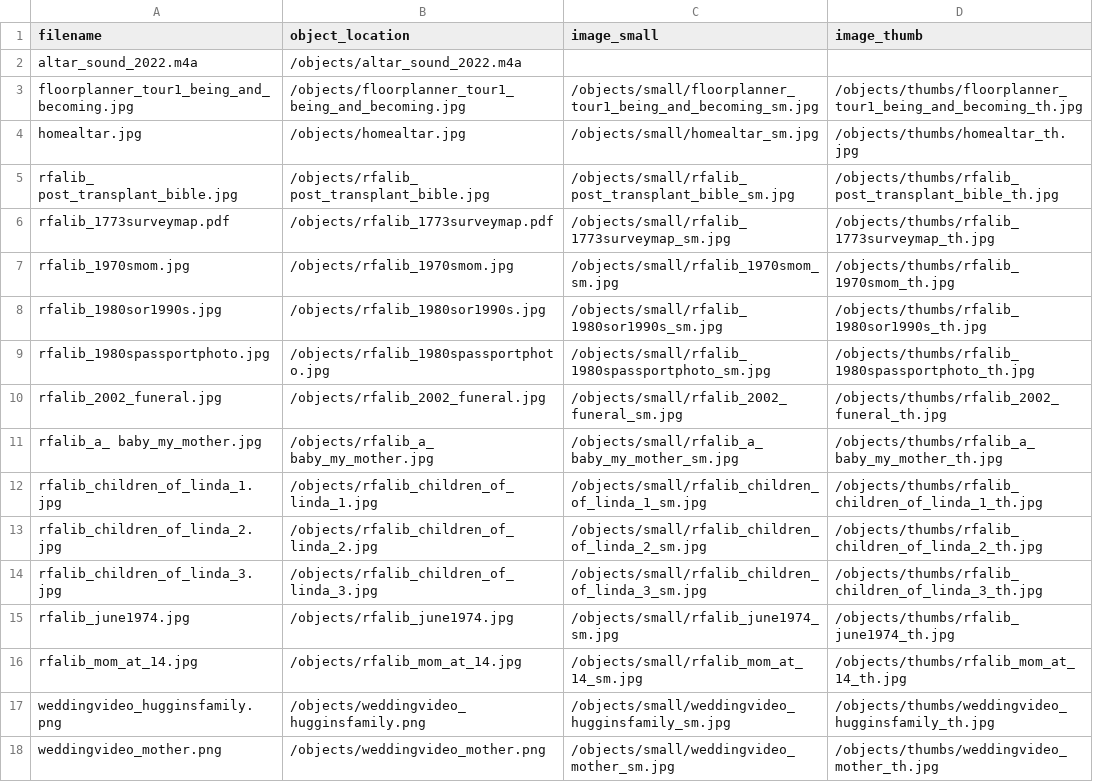
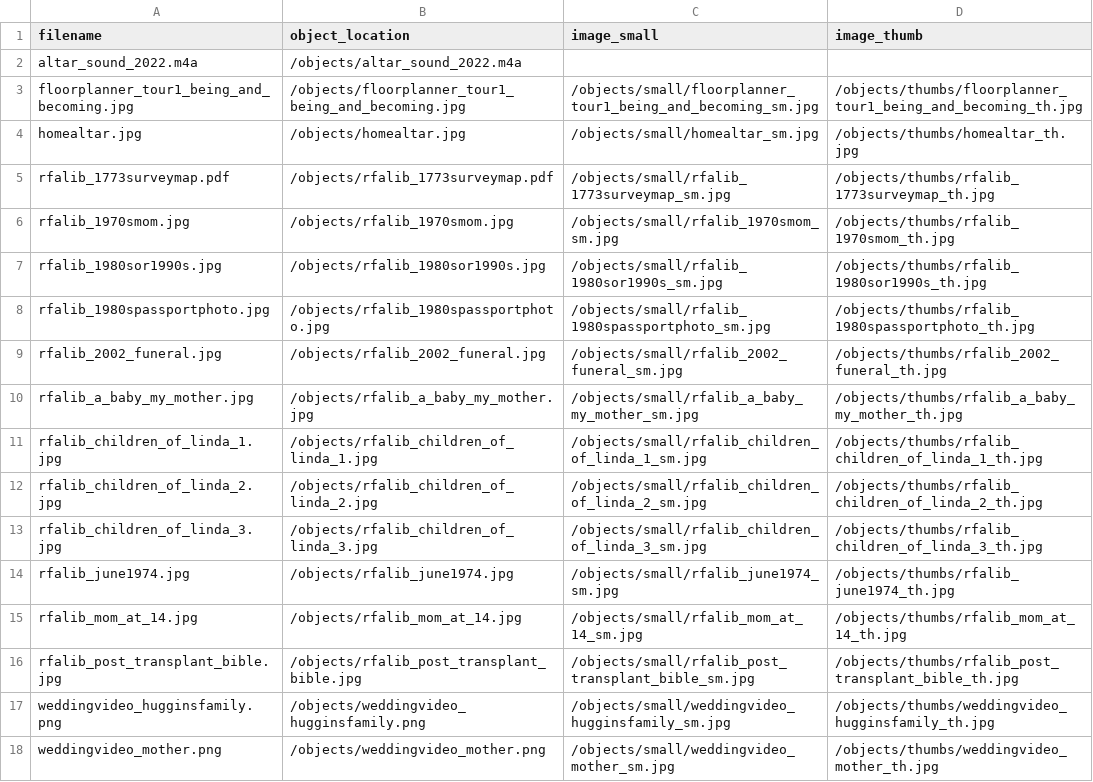
Before and after one commit to gildthatlily/dhsi2026-cb-demo, a CSV file: objects/object_list.csv, drawn as a sheet.

```diff
--- a/objects/object_list.csv
+++ b/objects/object_list.csv
@@ -4,3 +4,2 @@ floorplanner_tour1_being_and_becoming.jpg,/objects/floorplanner_tour1_being_and_
 homealtar.jpg,/objects/homealtar.jpg,/objects/small/homealtar_sm.jpg,/objects/thumbs/homealtar_th.jpg
-rfalib_ post_transplant_bible.jpg,/objects/rfalib_ post_transplant_bible.jpg,/objects/small/rfalib_ post_transplant_bible_sm.jpg,/objects/thumbs/rfalib_ post_transplant_bible_th.jpg
 rfalib_1773surveymap.pdf,/objects/rfalib_1773surveymap.pdf,/objects/small/rfalib_1773surveymap_sm.jpg,/objects/thumbs/rfalib_1773surveymap_th.jpg
@@ -10,3 +9,3 @@ rfalib_1980spassportphoto.jpg,/objects/rfalib_1980spassportphoto.jpg,/objects/sm
 rfalib_2002_funeral.jpg,/objects/rfalib_2002_funeral.jpg,/objects/small/rfalib_2002_funeral_sm.jpg,/objects/thumbs/rfalib_2002_funeral_th.jpg
-rfalib_a_ baby_my_mother.jpg,/objects/rfalib_a_ baby_my_mother.jpg,/objects/small/rfalib_a_ baby_my_mother_sm.jpg,/objects/thumbs/rfalib_a_ baby_my_mother_th.jpg
+rfalib_a_baby_my_mother.jpg,/objects/rfalib_a_baby_my_mother.jpg,/objects/small/rfalib_a_baby_my_mother_sm.jpg,/objects/thumbs/rfalib_a_baby_my_mother_th.jpg
 rfalib_children_of_linda_1.jpg,/objects/rfalib_children_of_linda_1.jpg,/objects/small/rfalib_children_of_linda_1_sm.jpg,/objects/thumbs/rfalib_children_of_linda_1_th.jpg
@@ -16,2 +15,3 @@ rfalib_june1974.jpg,/objects/rfalib_june1974.jpg,/objects/small/rfalib_june1974_
 rfalib_mom_at_14.jpg,/objects/rfalib_mom_at_14.jpg,/objects/small/rfalib_mom_at_14_sm.jpg,/objects/thumbs/rfalib_mom_at_14_th.jpg
+rfalib_post_transplant_bible.jpg,/objects/rfalib_post_transplant_bible.jpg,/objects/small/rfalib_post_transplant_bible_sm.jpg,/objects/thumbs/rfalib_post_transplant_bible_th.jpg
 weddingvideo_hugginsfamily.png,/objects/weddingvideo_hugginsfamily.png,/objects/small/weddingvideo_hugginsfamily_sm.jpg,/objects/thumbs/weddingvideo_hugginsfamily_th.jpg
```
Also changed, not shown: _data/adigweme_DHSI_2026_demo_fam.csv, 3 other files.
